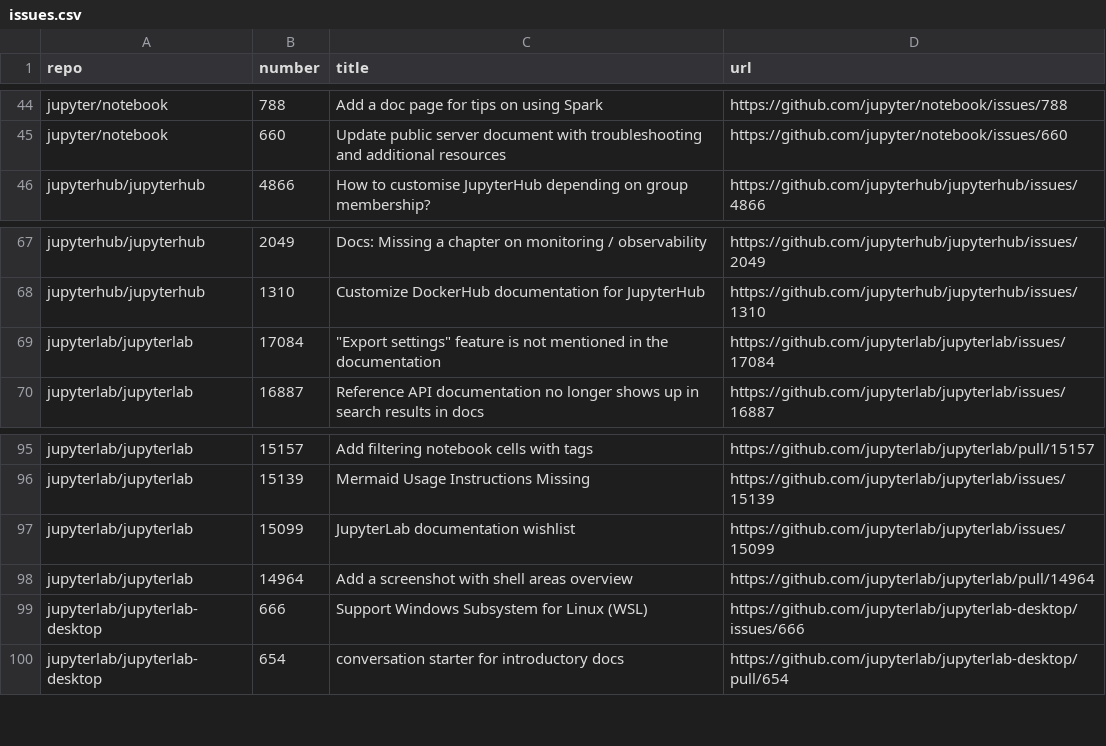
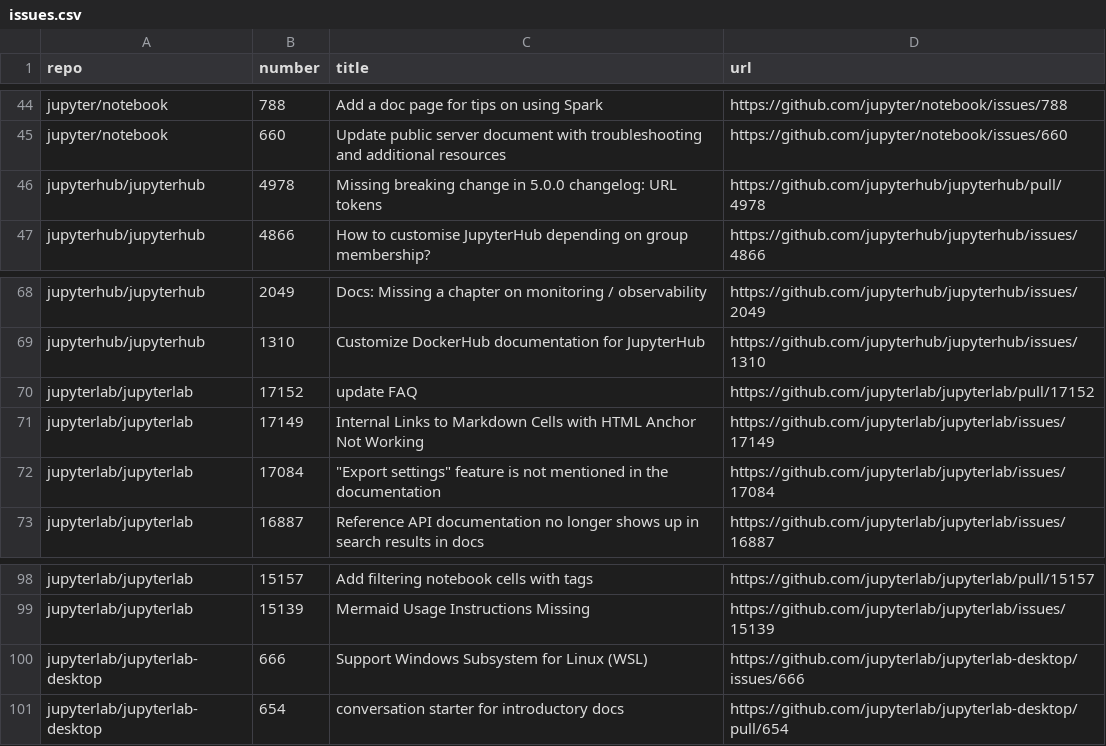
Before and after one commit to chbrandt/jupyter-docs-test, a CSV file: issues.csv, drawn as a sheet; only a part is shown, gaps mark what is left out; removed rows and columns are numbered as before the commit, all else as after; the diff names each change by its address in the sheet, - before the commit and + after, or states it on an @@ line.

```diff
--- a/issues.csv
+++ b/issues.csv
+row 46: jupyterhub/jupyterhub | 4978 | Missing breaking change in 5.0.0 changelog: URL tokens | https://github.com/jupyterhub/jupyterhub/pull/4978
+row 70: jupyterlab/jupyterlab | 17152 | update FAQ | https://github.com/jupyterlab/jupyterlab/pull/17152
+row 71: jupyterlab/jupyterlab | 17149 | Internal Links to Markdown Cells with HTML Anchor Not Working | https://github.com/jupyterlab/jupyterlab/issues/17149
-row 97: jupyterlab/jupyterlab | 15099 | JupyterLab documentation wishlist | https://github.com/jupyterlab/jupyterlab/issues/15099
-row 98: jupyterlab/jupyterlab | 14964 | Add a screenshot with shell areas overview | https://github.com/jupyterlab/jupyterlab/pull/14964
```
Also changed, not shown: 1 other file.
